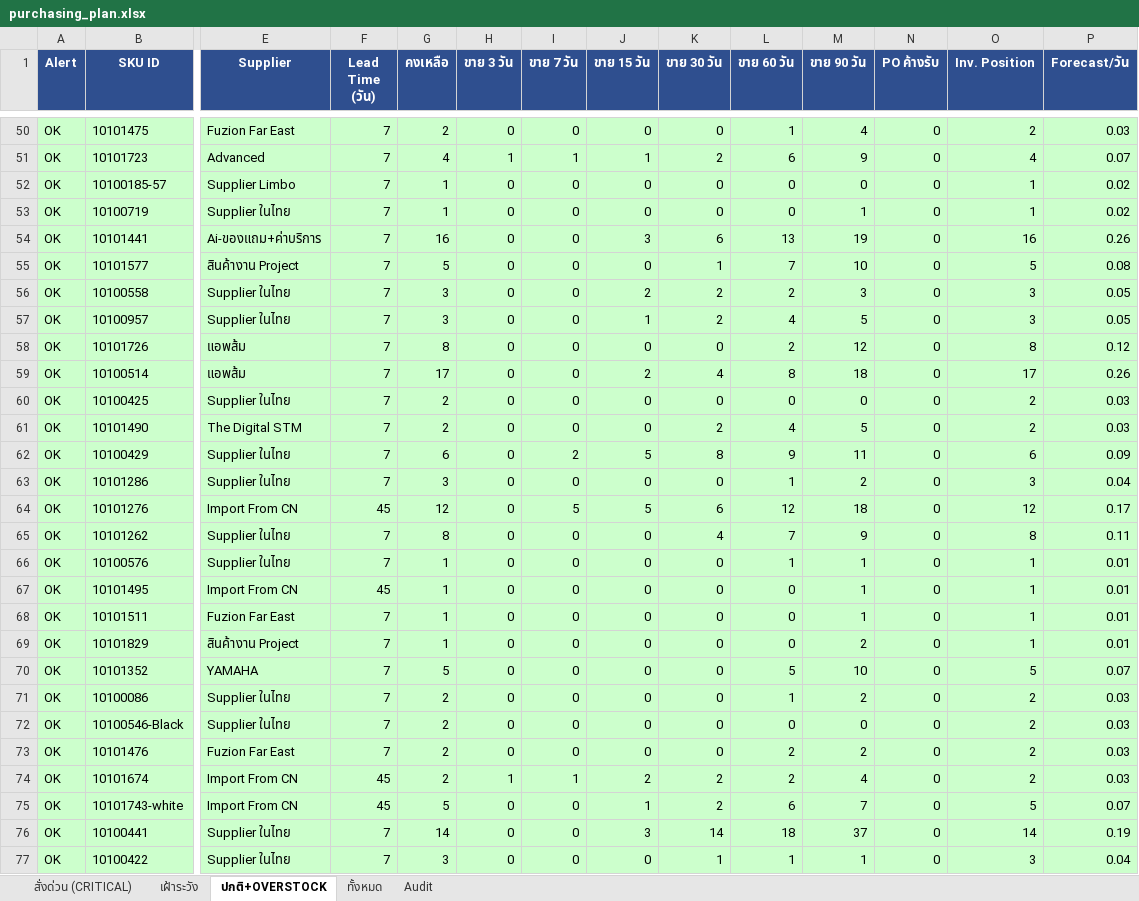
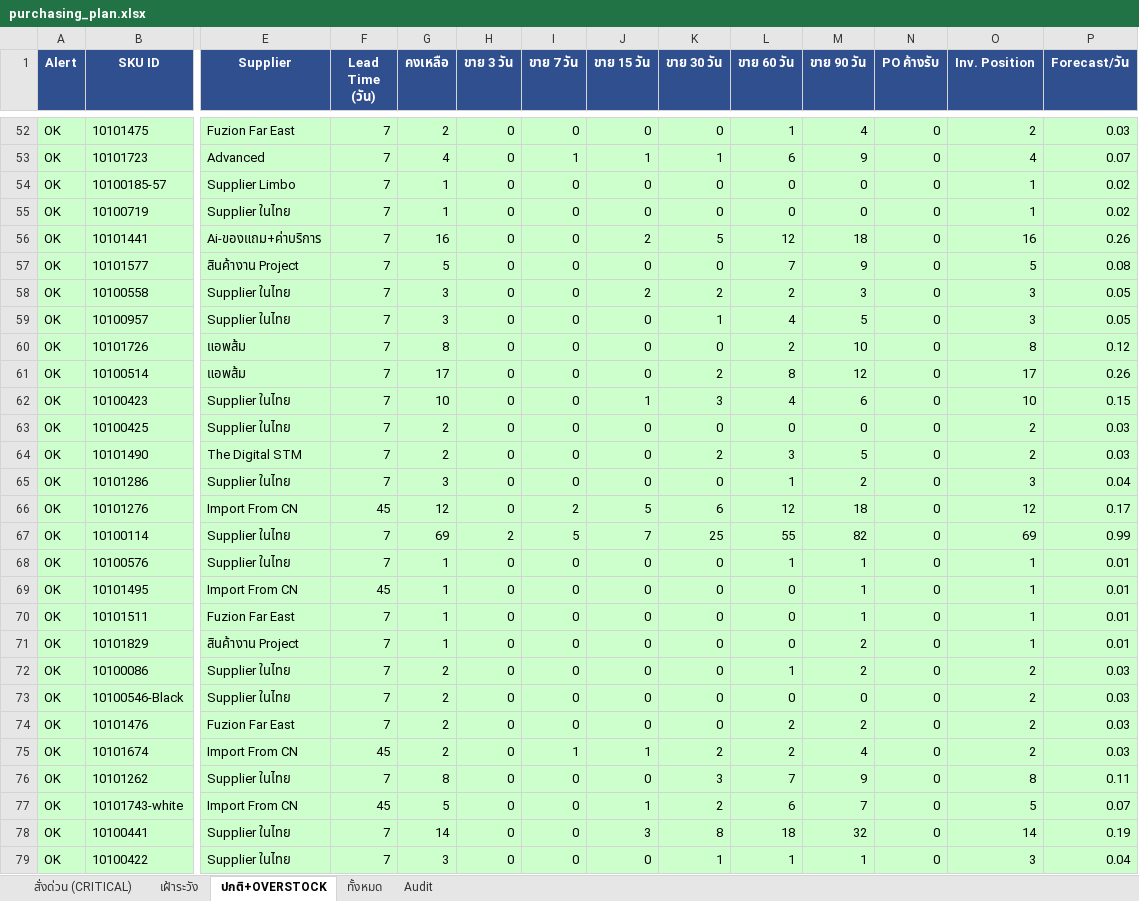
Before and after one commit to aimanproductdevelopment-design/purchase-planning, an Excel workbook: output/purchasing_plan.xlsx, sheet ปกติ+OVERSTOCK, drawn as a sheet; only a part is shown, gaps mark what is left out; values as stored, in another font and other column widths than the file's, no borders; removed rows and columns are numbered as before the commit, all else as after; rows hold the shown columns only; the diff covers the shown part only; the diff names each change by its address in the sheet, - before the commit and + after, or states it on an @@ line.

```diff
--- a/output/purchasing_plan.xlsx (sheet ปกติ+OVERSTOCK)
+++ b/output/purchasing_plan.xlsx (sheet ปกติ+OVERSTOCK)
-H53 (ขาย 3 วัน): 1
+H53 (ขาย 3 วัน): 0
-K53 (ขาย 30 วัน): 2
+K53 (ขาย 30 วัน): 1
-M55 (ขาย 90 วัน): 1
+M55 (ขาย 90 วัน): 0
-J56 (ขาย 15 วัน): 3
+J56 (ขาย 15 วัน): 2
-K56 (ขาย 30 วัน): 6
+K56 (ขาย 30 วัน): 5
-L56 (ขาย 60 วัน): 13
+L56 (ขาย 60 วัน): 12
-M56 (ขาย 90 วัน): 19
+M56 (ขาย 90 วัน): 18
-K57 (ขาย 30 วัน): 1
+K57 (ขาย 30 วัน): 0
-M57 (ขาย 90 วัน): 10
+M57 (ขาย 90 วัน): 9
-J59 (ขาย 15 วัน): 1
+J59 (ขาย 15 วัน): 0
-K59 (ขาย 30 วัน): 2
+K59 (ขาย 30 วัน): 1
-M60 (ขาย 90 วัน): 12
+M60 (ขาย 90 วัน): 10
-J61 (ขาย 15 วัน): 2
+J61 (ขาย 15 วัน): 0
-K61 (ขาย 30 วัน): 4
+K61 (ขาย 30 วัน): 2
-M61 (ขาย 90 วัน): 18
+M61 (ขาย 90 วัน): 12
+row 62: OK | 10100423 | Supplier ในไทย | 7 | 10 | 0 | 0 | 1 | 3 | 4 | 6 | 0 | 10 | 0.15
-L64 (ขาย 60 วัน): 4
+L64 (ขาย 60 วัน): 3
-row 62: OK | 10100429 | Supplier ในไทย | 7 | 6 | 0 | 2 | 5 | 8 | 9 | 11 | 0 | 6 | 0.09
-I66 (ขาย 7 วัน): 5
+I66 (ขาย 7 วัน): 2
-row 65: OK | 10101262 | Supplier ในไทย | 7 | 8 | 0 | 0 | 0 | 4 | 7 | 9 | 0 | 8 | 0.11
+row 67: OK | 10100114 | Supplier ในไทย | 7 | 69 | 2 | 5 | 7 | 25 | 55 | 82 | 0 | 69 | 0.99
-row 70: OK | 10101352 | YAMAHA | 7 | 5 | 0 | 0 | 0 | 0 | 5 | 10 | 0 | 5 | 0.07
-H75 (ขาย 3 วัน): 1
+H75 (ขาย 3 วัน): 0
-J75 (ขาย 15 วัน): 2
+J75 (ขาย 15 วัน): 1
+row 76: OK | 10101262 | Supplier ในไทย | 7 | 8 | 0 | 0 | 0 | 3 | 7 | 9 | 0 | 8 | 0.11
-K78 (ขาย 30 วัน): 14
+K78 (ขาย 30 วัน): 8
-M78 (ขาย 90 วัน): 37
+M78 (ขาย 90 วัน): 32
```
Also changed, not shown: 38 added rows, 33 removed rows and 172 edited cells elsewhere in this sheet, sheet Audit, sheet ทั้งหมด, sheet สั่งด่วน (CRITICAL), sheet เฝ้าระวัง.
